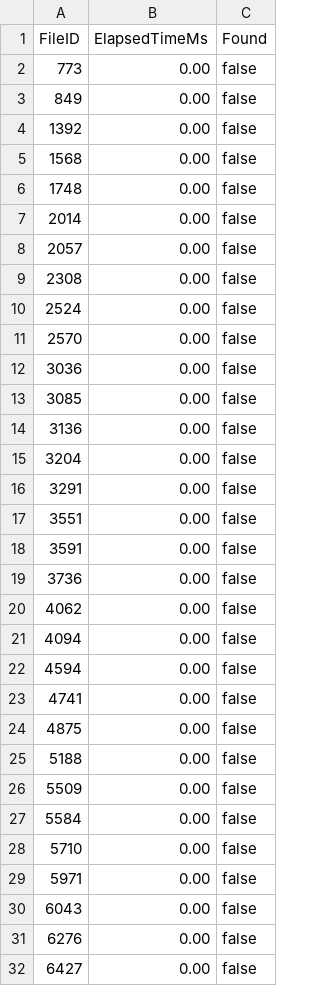
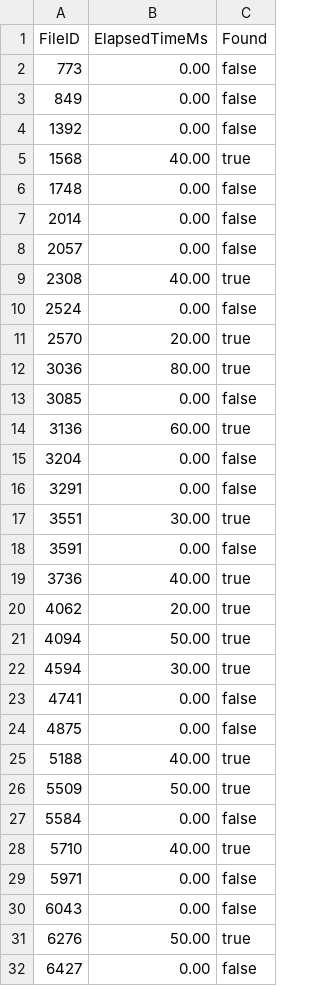
Before and after one commit to GianmarcoBasile/chord_ns3, a CSV file: csv/lookup_times.csv, drawn as a sheet; only a part is shown; the diff covers the shown part only.

```diff
--- a/csv/lookup_times.csv
+++ b/csv/lookup_times.csv
@@ -4,3 +4,3 @@ FileID,ElapsedTimeMs,Found
 1392,0.00,false
-1568,0.00,false
+1568,40.00,true
 1748,0.00,false
@@ -8,25 +8,25 @@ FileID,ElapsedTimeMs,Found
 2057,0.00,false
-2308,0.00,false
+2308,40.00,true
 2524,0.00,false
-2570,0.00,false
-3036,0.00,false
+2570,20.00,true
+3036,80.00,true
 3085,0.00,false
-3136,0.00,false
+3136,60.00,true
 3204,0.00,false
 3291,0.00,false
-3551,0.00,false
+3551,30.00,true
 3591,0.00,false
-3736,0.00,false
-4062,0.00,false
-4094,0.00,false
-4594,0.00,false
+3736,40.00,true
+4062,20.00,true
+4094,50.00,true
+4594,30.00,true
 4741,0.00,false
 4875,0.00,false
-5188,0.00,false
-5509,0.00,false
+5188,40.00,true
+5509,50.00,true
 5584,0.00,false
-5710,0.00,false
+5710,40.00,true
 5971,0.00,false
 6043,0.00,false
-6276,0.00,false
+6276,50.00,true
 6427,0.00,false
```
Also changed, not shown: 72 edited cells elsewhere in this file, 2 other files.
